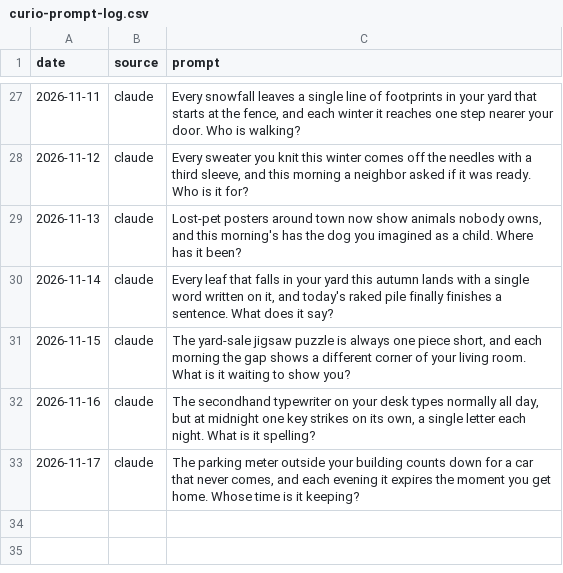
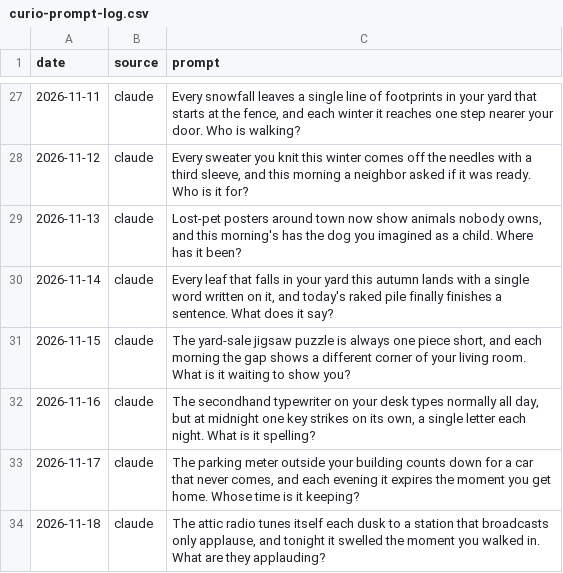
Before and after one commit to tarpeyjr-netizen/tarpey-daily-brief, a CSV file: jobs/rosters/curio-prompt-log.csv, drawn as a sheet; only a part is shown, gaps mark what is left out; the diff names each change by its address in the sheet, - before the commit and + after, or states it on an @@ line.

Commit message:
update: curio.html 2026-11-18

```diff
--- a/jobs/rosters/curio-prompt-log.csv
+++ b/jobs/rosters/curio-prompt-log.csv
+row 34: 2026-11-18 | claude | The attic radio tunes itself each dusk to a station that broadcasts only applause, and tonight it swelled the moment you walked in. What are they applauding?
```
Also changed, not shown: 1 other file.
